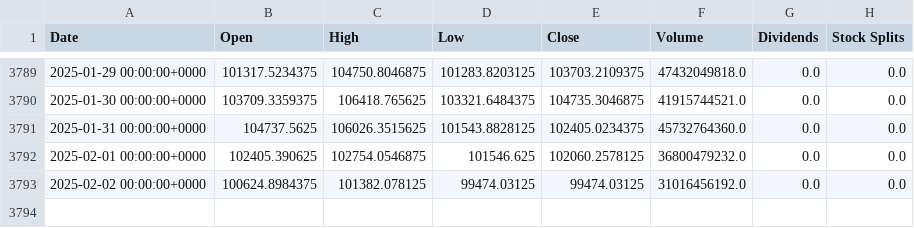
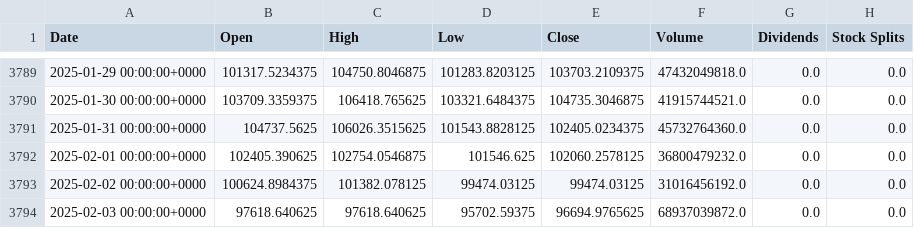
Before and after one commit to jameshuanghuang/run-cron-tasks, a CSV file: output/crypto/BTC.csv, drawn as a sheet; only a part is shown, gaps mark what is left out.

```diff
--- a/output/crypto/BTC.csv
+++ b/output/crypto/BTC.csv
@@ -3793 +3793,2 @@ Date,Open,High,Low,Close,Volume,Dividends,Stock Splits
 2025-02-02 00:00:00+0000,100624.8984375,101382.078125,99474.03125,99474.03125,31016456192.0,0.0,0.0
+2025-02-03 00:00:00+0000,97618.640625,97618.640625,95702.59375,96694.9765625,68937039872.0,0.0,0.0
```
Also changed, not shown: 9 other files.
